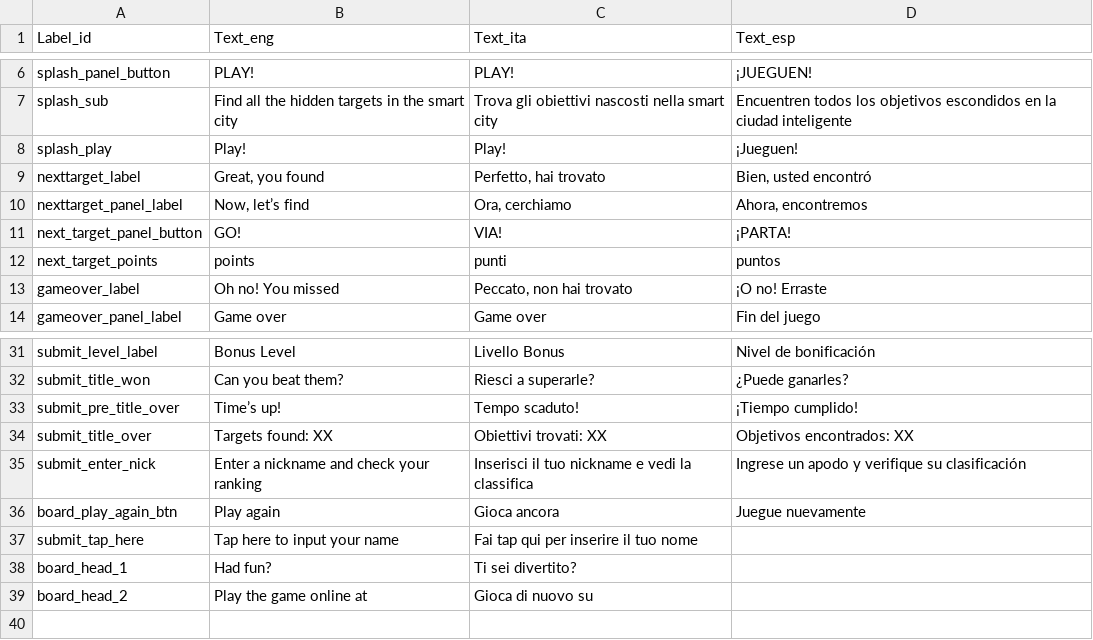
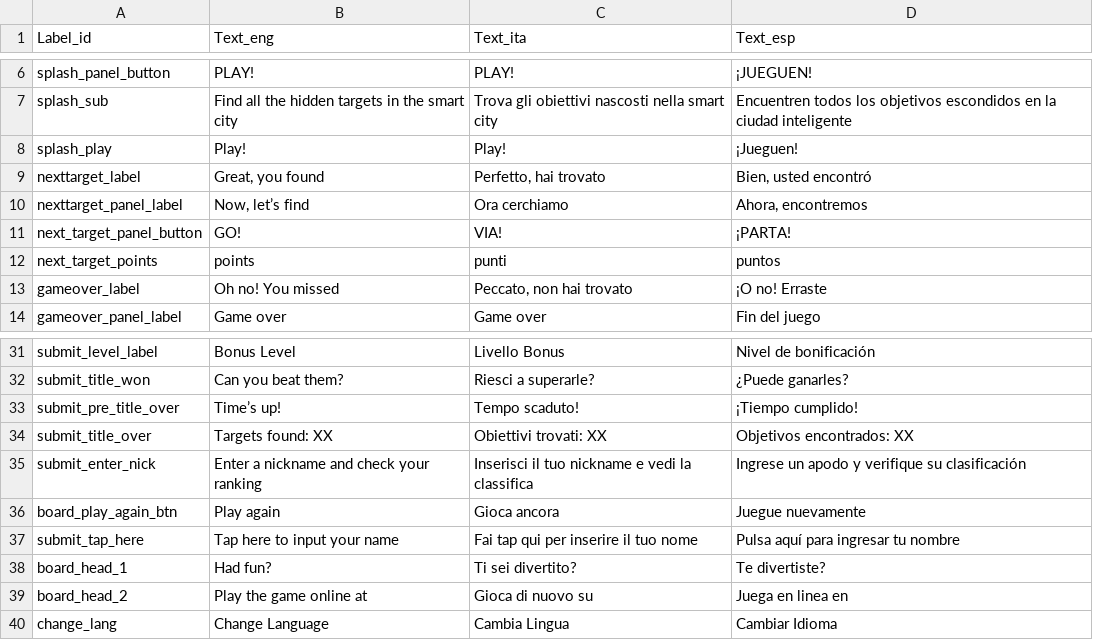
Before and after one commit to todotoit/ENELFEDeploy-Staging, a CSV file: game/assets/labels.csv, drawn as a sheet; only a part is shown, gaps mark what is left out.

```diff
--- a/game/assets/labels.csv
+++ b/game/assets/labels.csv
@@ -9,3 +9,3 @@ splash_play,Play!,Play!,¡Jueguen!
 nexttarget_label,"Great, you found","Perfetto, hai trovato","Bien, usted encontró"
-nexttarget_panel_label,"Now, let’s find","Ora, cerchiamo","Ahora, encontremos"
+nexttarget_panel_label,"Now, let’s find",Ora cerchiamo,"Ahora, encontremos"
 next_target_panel_button,GO!,VIA!,¡PARTA!
@@ -36,4 +36,5 @@ submit_enter_nick,Enter a nickname and check your ranking,Inserisci il tuo nickn
 board_play_again_btn,Play again,Gioca ancora,Juegue nuevamente
-submit_tap_here,Tap here to input your name,Fai tap qui per inserire il tuo nome,
-board_head_1,Had fun?,Ti sei divertito?,
-board_head_2,Play the game online at,Gioca di nuovo su,
+submit_tap_here,Tap here to input your name,Fai tap qui per inserire il tuo nome,Pulsa aquí para ingresar tu nombre
+board_head_1,Had fun?,Ti sei divertito?,Te divertiste?
+board_head_2,Play the game online at,Gioca di nuovo su,Juega en linea en
+change_lang,Change Language,Cambia Lingua,Cambiar Idioma
```
Also changed, not shown: 6 other files.
